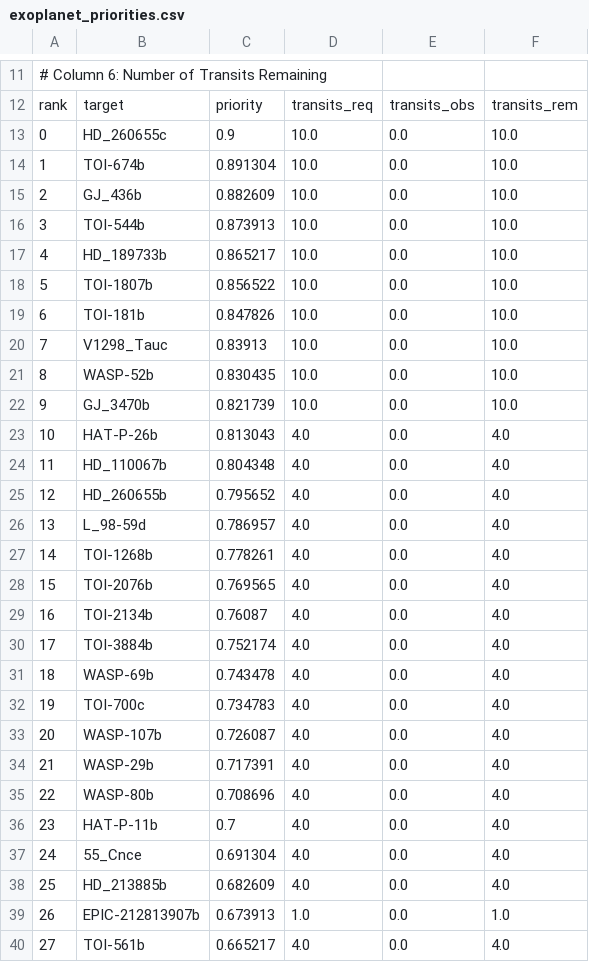
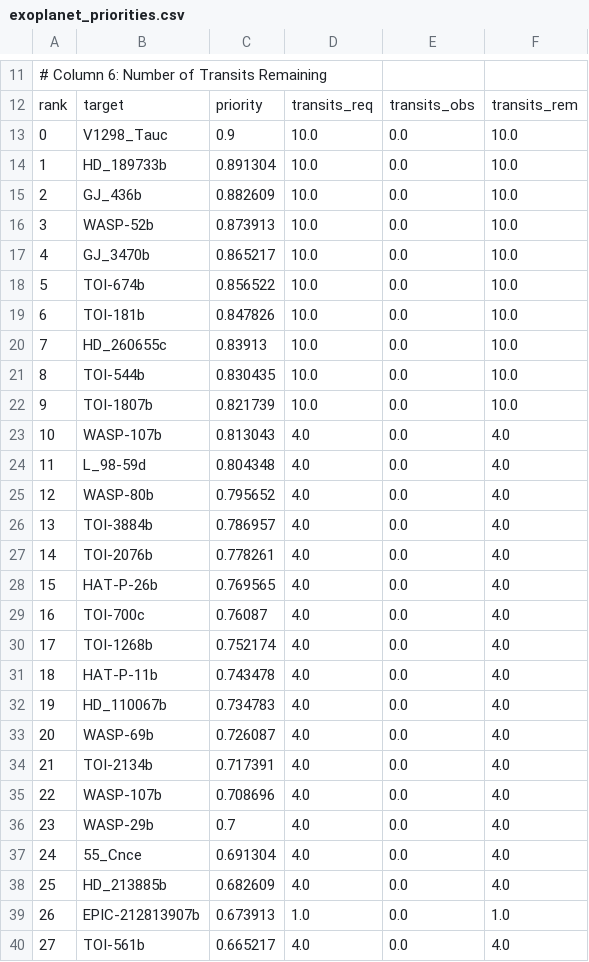
Before and after one commit to PandoraMission/PandoraTargetList, a CSV file: target_definition_files/exoplanet/exoplanet_priorities.csv, drawn as a sheet; only a part is shown, gaps mark what is left out; the diff covers the shown part only.

```diff
--- a/target_definition_files/exoplanet/exoplanet_priorities.csv
+++ b/target_definition_files/exoplanet/exoplanet_priorities.csv
@@ -12,26 +12,26 @@
 rank,target,priority,transits_req,transits_obs,transits_rem
-0,HD_260655c,0.9,10.0,0.0,10.0
-1,TOI-674b,0.891304,10.0,0.0,10.0
+0,V1298_Tauc,0.9,10.0,0.0,10.0
+1,HD_189733b,0.891304,10.0,0.0,10.0
 2,GJ_436b,0.882609,10.0,0.0,10.0
-3,TOI-544b,0.873913,10.0,0.0,10.0
-4,HD_189733b,0.865217,10.0,0.0,10.0
-5,TOI-1807b,0.856522,10.0,0.0,10.0
+3,WASP-52b,0.873913,10.0,0.0,10.0
+4,GJ_3470b,0.865217,10.0,0.0,10.0
+5,TOI-674b,0.856522,10.0,0.0,10.0
 6,TOI-181b,0.847826,10.0,0.0,10.0
-7,V1298_Tauc,0.83913,10.0,0.0,10.0
-8,WASP-52b,0.830435,10.0,0.0,10.0
-9,GJ_3470b,0.821739,10.0,0.0,10.0
-10,HAT-P-26b,0.813043,4.0,0.0,4.0
-11,HD_110067b,0.804348,4.0,0.0,4.0
-12,HD_260655b,0.795652,4.0,0.0,4.0
-13,L_98-59d,0.786957,4.0,0.0,4.0
-14,TOI-1268b,0.778261,4.0,0.0,4.0
-15,TOI-2076b,0.769565,4.0,0.0,4.0
-16,TOI-2134b,0.76087,4.0,0.0,4.0
-17,TOI-3884b,0.752174,4.0,0.0,4.0
-18,WASP-69b,0.743478,4.0,0.0,4.0
-19,TOI-700c,0.734783,4.0,0.0,4.0
-20,WASP-107b,0.726087,4.0,0.0,4.0
-21,WASP-29b,0.717391,4.0,0.0,4.0
-22,WASP-80b,0.708696,4.0,0.0,4.0
-23,HAT-P-11b,0.7,4.0,0.0,4.0
+7,HD_260655c,0.83913,10.0,0.0,10.0
+8,TOI-544b,0.830435,10.0,0.0,10.0
+9,TOI-1807b,0.821739,10.0,0.0,10.0
+10,WASP-107b,0.813043,4.0,0.0,4.0
+11,L_98-59d,0.804348,4.0,0.0,4.0
+12,WASP-80b,0.795652,4.0,0.0,4.0
+13,TOI-3884b,0.786957,4.0,0.0,4.0
+14,TOI-2076b,0.778261,4.0,0.0,4.0
+15,HAT-P-26b,0.769565,4.0,0.0,4.0
+16,TOI-700c,0.76087,4.0,0.0,4.0
+17,TOI-1268b,0.752174,4.0,0.0,4.0
+18,HAT-P-11b,0.743478,4.0,0.0,4.0
+19,HD_110067b,0.734783,4.0,0.0,4.0
+20,WASP-69b,0.726087,4.0,0.0,4.0
+21,TOI-2134b,0.717391,4.0,0.0,4.0
+22,WASP-107b,0.708696,4.0,0.0,4.0
+23,WASP-29b,0.7,4.0,0.0,4.0
 24,55_Cnce,0.691304,4.0,0.0,4.0
```
Also changed, not shown: 2 edited cells elsewhere in this file, target_definition_files/primary-exoplanet/primary-exoplanet_priorities.csv.
